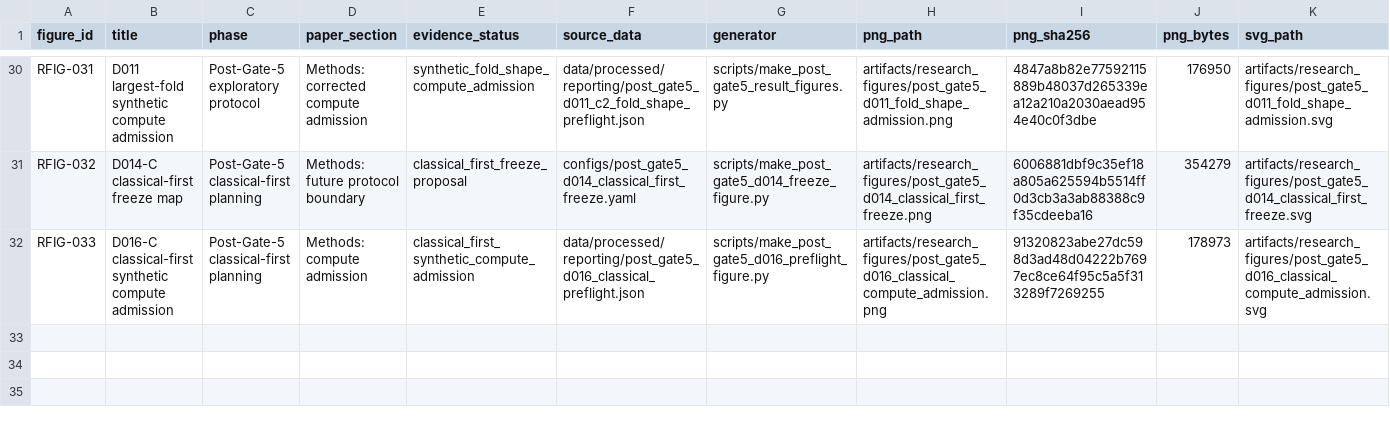
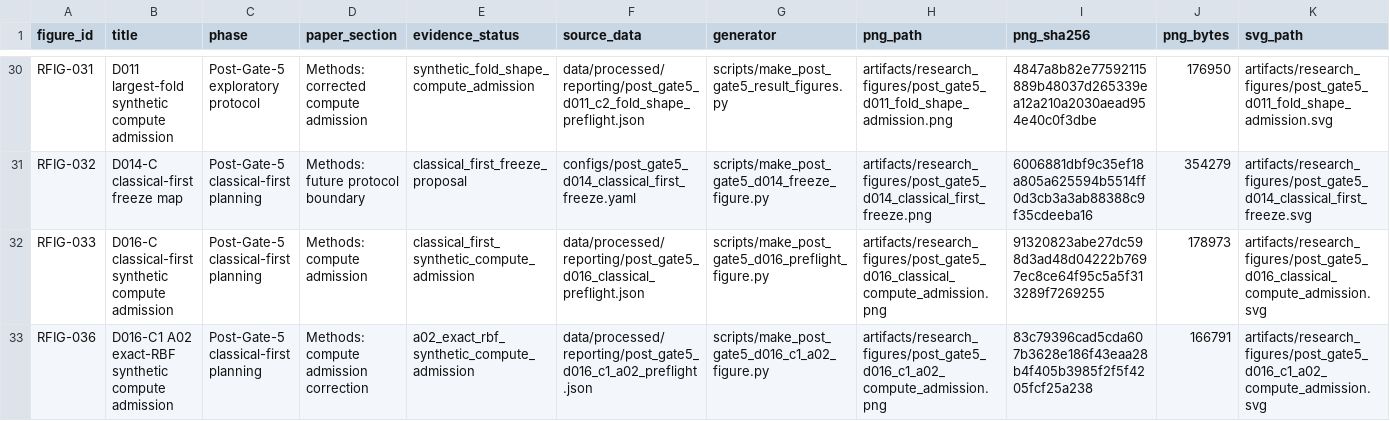
Before and after one commit to taechasith/QMLforArtemisIV, a CSV file: artifacts/research_figures/figure_registry.csv, drawn as a sheet; only a part is shown, gaps mark what is left out; rows hold the shown columns only; the diff names each change by its address in the sheet, - before the commit and + after, or states it on an @@ line.

Commit message:
Record D016-C1 A02 compute admission pass

```diff
--- a/artifacts/research_figures/figure_registry.csv
+++ b/artifacts/research_figures/figure_registry.csv
+row 33: RFIG-036 | D016-C1 A02 exact-RBF synthetic compute admission | Post-Gate-5 classical-first planning | Methods: compute admission correction | a02_exact_rbf_synthetic_compute_admission | data/processed/reporting/post_gate5_d016_c1_a02_preflight.json | scripts/make_post_gate5_d016_c1_a02_figure.py | artifacts/research_figures/post_gate5_d016_c1_a02_compute_admission.png | 83c79396cad5cda607b3628e186f43eaa28b4f405b3985f2f5f4205fcf25a238 | 166791 | artifacts/research_figures/post_gate5_d016_c1_a02_compute_admission.svg
```
Also changed, not shown: 15 other files.
